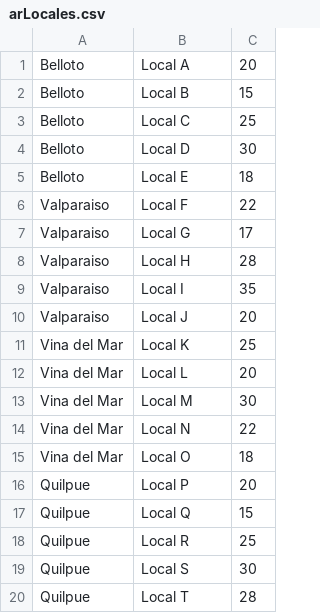
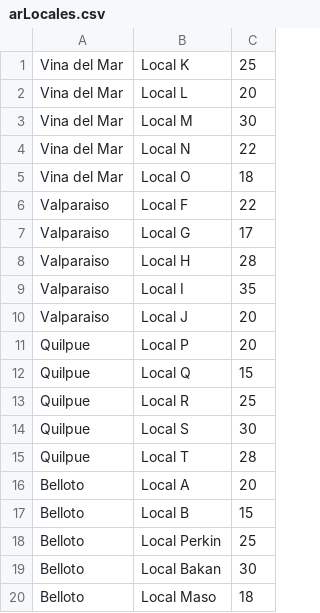
Before and after one commit to Messichiquitto/ProyectoGestionSufragio, a CSV file: src/main/java/Archivos/arLocales.csv, drawn as a sheet.

```diff
--- a/src/main/java/Archivos/arLocales.csv
+++ b/src/main/java/Archivos/arLocales.csv
@@ -1,6 +1,6 @@
-Belloto,Local A,20
-Belloto,Local B,15
-Belloto,Local C,25
-Belloto,Local D,30
-Belloto,Local E,18
+Vina del Mar,Local K,25
+Vina del Mar,Local L,20
+Vina del Mar,Local M,30
+Vina del Mar,Local N,22
+Vina del Mar,Local O,18
 Valparaiso,Local F,22
@@ -10,7 +10,2 @@ Valparaiso,Local I,35
 Valparaiso,Local J,20
-Vina del Mar,Local K,25
-Vina del Mar,Local L,20
-Vina del Mar,Local M,30
-Vina del Mar,Local N,22
-Vina del Mar,Local O,18
 Quilpue,Local P,20
@@ -20 +15,6 @@ Quilpue,Local S,30
 Quilpue,Local T,28
+Belloto,Local A,20
+Belloto,Local B,15
+Belloto,Local Perkin,25
+Belloto,Local Bakan,30
+Belloto,Local Maso,18
```
Also changed, not shown: src/main/java/Archivos/arVotantes.csv, 2 other files.
